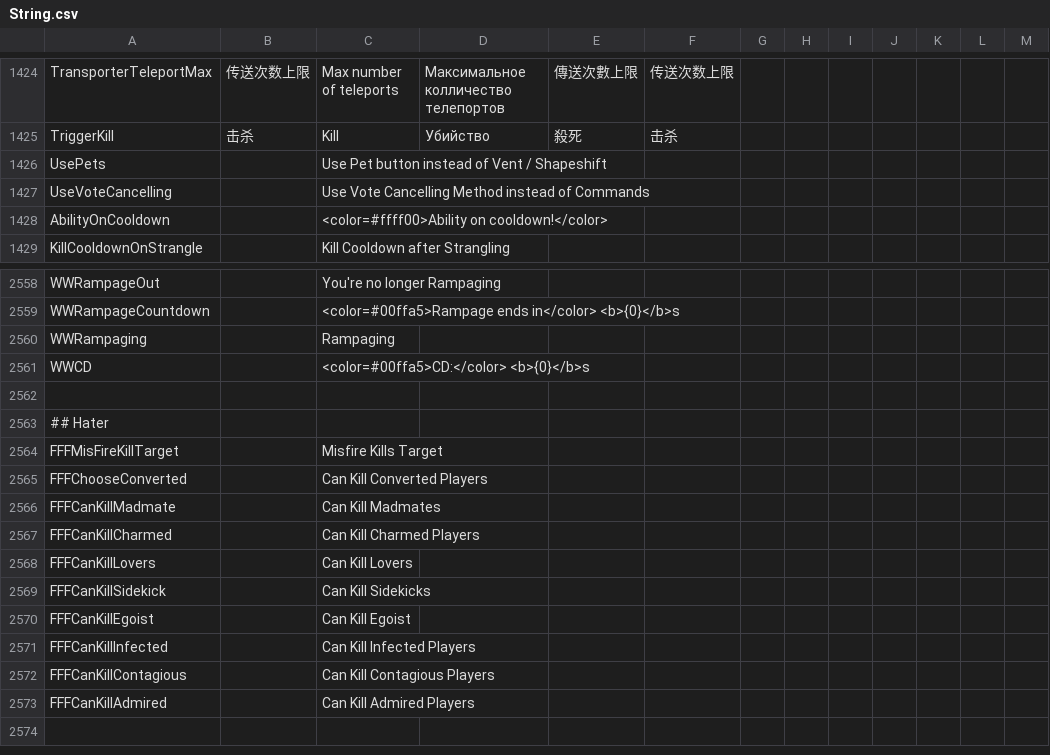
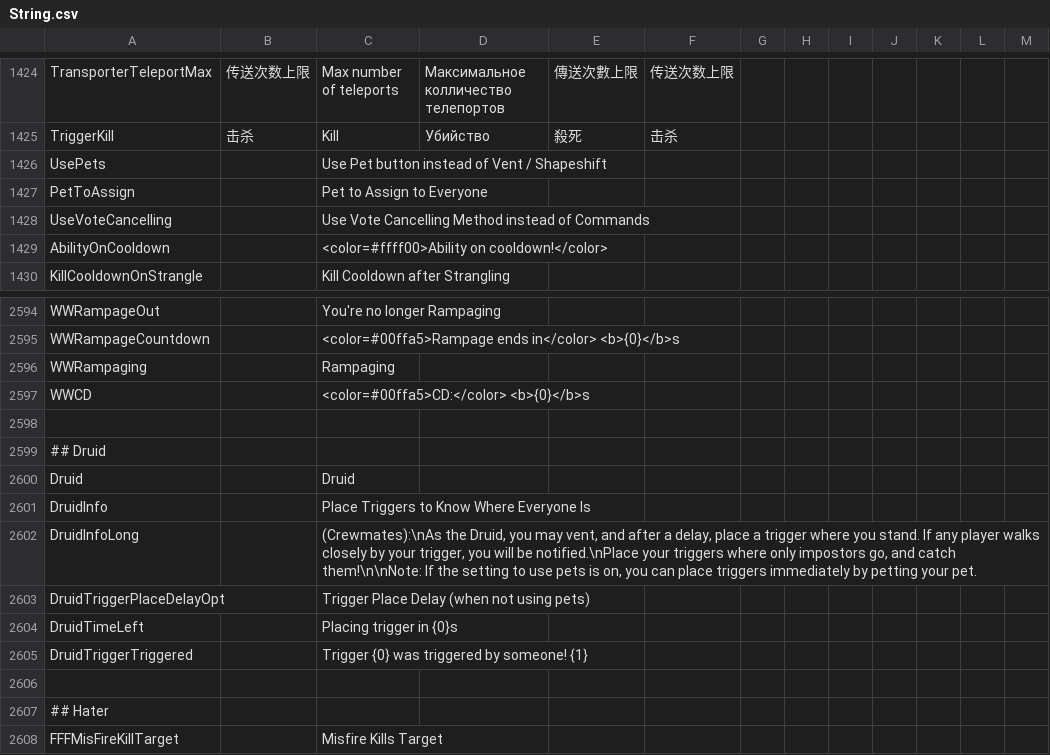
Before and after one commit to Gurge44/EndlessHostRoles, a CSV file: Resources/String.csv, drawn as a sheet; only a part is shown, gaps mark what is left out; the shorter side is filled out with more unchanged rows; the diff covers the shown part only; the diff names each change by its address in the sheet, - before the commit and + after, or states it on an @@ line.

Commit message:
Finish Druid, Add Pet Selection Setting

```diff
--- a/Resources/String.csv
+++ b/Resources/String.csv
+row 1427: PetToAssign |  | Pet to Assign to Everyone
+row 2598: (empty)
+row 2599: ## Druid
+row 2600: Druid |  | Druid
+row 2601: DruidInfo |  | Place Triggers to Know Where Everyone Is
+row 2602: DruidInfoLong |  | (Crewmates):\nAs the Druid, you may vent, and after a delay, place a trigger where you stand. If any player walks closely by your trigger, you will be notified.\nPlace your triggers where only impostors go, and catch them!\n\nNote: If the setting to use pets is on, you can place triggers immediately by petting your pet.
+row 2603: DruidTriggerPlaceDelayOpt |  | Trigger Place Delay (when not using pets)
+row 2604: DruidTimeLeft |  | Placing trigger in {0}s
+row 2605: DruidTriggerTriggered |  | Trigger {0} was triggered by someone! {1}
```
Also changed, not shown: 35 added rows elsewhere in this file, 12 other files.
